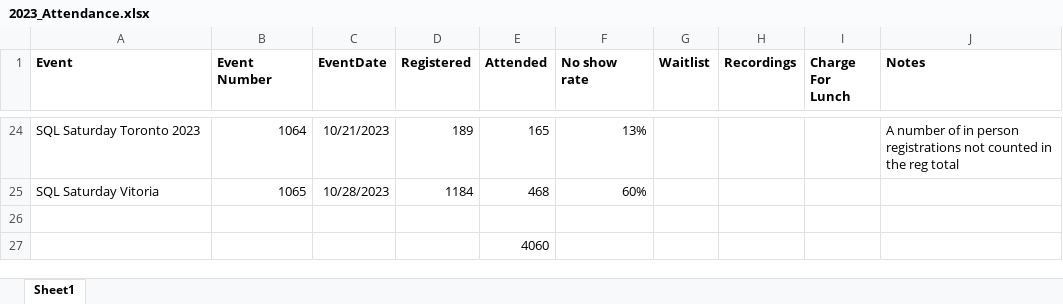
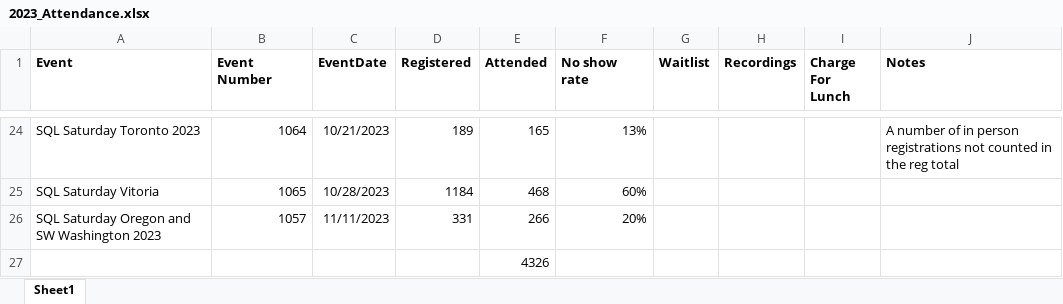
Before and after one commit to sqlsaturday/sqlsatwebsite, an Excel workbook: assets/misc/2023/2023_Attendance.xlsx, sheet Sheet1, drawn as a sheet; only a part is shown, gaps mark what is left out; values as stored, in another font and other column widths than the file's, no borders; the diff names each change by its address in the sheet, - before the commit and + after, or states it on an @@ line.

Commit message:
updated old data from 2023

```diff
--- a/assets/misc/2023/2023_Attendance.xlsx (sheet Sheet1)
+++ b/assets/misc/2023/2023_Attendance.xlsx (sheet Sheet1)
-row 26: (empty)
+row 26: SQL Saturday Oregon and SW Washington 2023 | 1057 | 11/11/2023 | 331 | 266 | 20%
-E27 (Attended): 4060
+E27 (Attended): 4326
```
